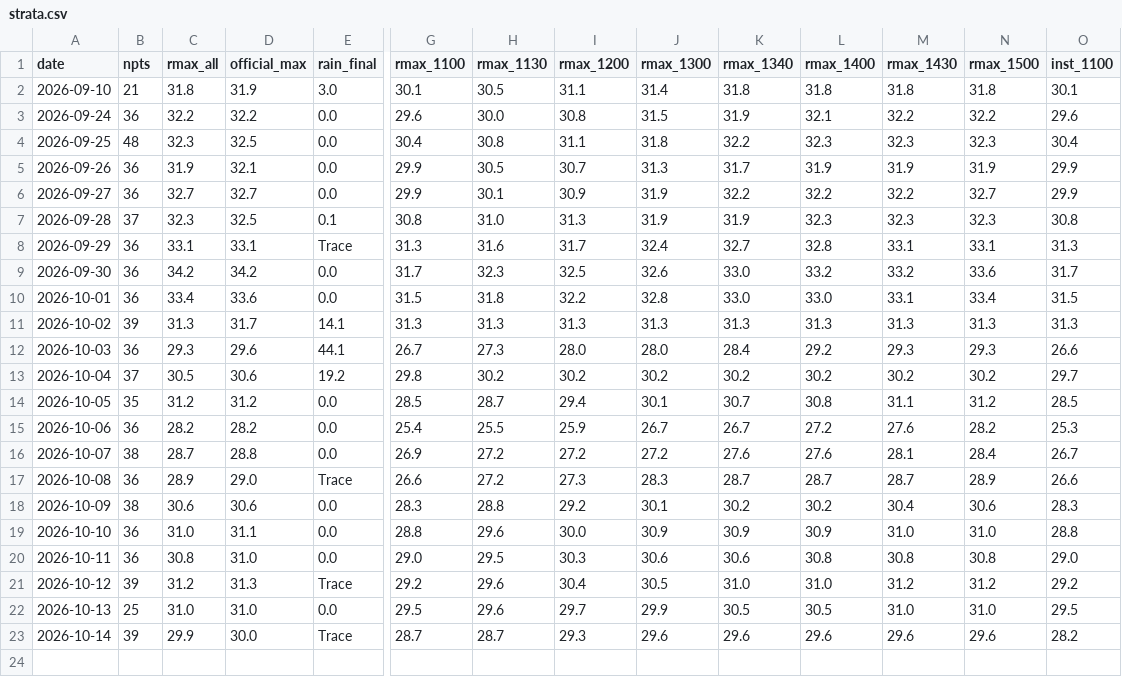
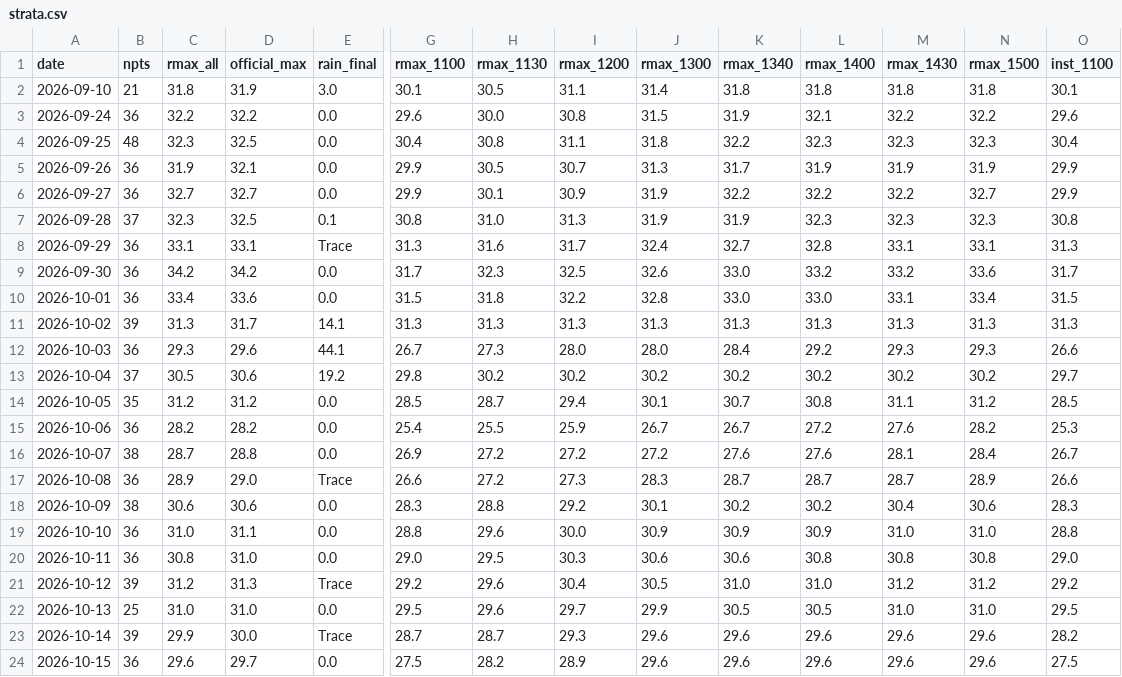
Before and after one commit to easonyeung1122-ops/hk-weather-edge, a CSV file: scripts/data/strata.csv, drawn as a sheet; only a part is shown, gaps mark what is left out; rows hold the shown columns only; the diff names each change by its address in the sheet, - before the commit and + after, or states it on an @@ line.

Commit message:
Data 2026-10-16: 10-15 confirmed(29.7->29档) + 零腿日 + strata 补 10-15/修 10-10 rmax@11:00

```diff
--- a/scripts/data/strata.csv
+++ b/scripts/data/strata.csv
+row 24: 2026-10-15 | 36 | 29.6 | 29.7 | 0.0 | 27.5 | 28.2 | 28.9 | 29.6 | 29.6 | 29.6 | 29.6 | 29.6 | 27.5
```
Also changed, not shown: scripts/data/rec_pnl_log.csv, 3 other files.
